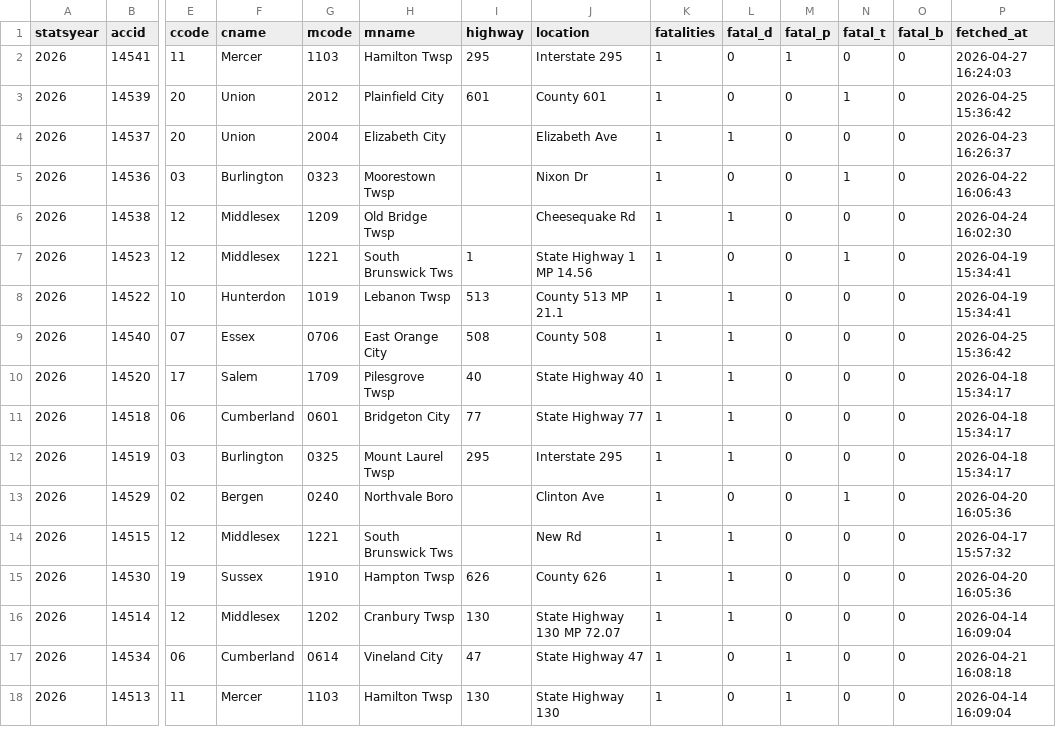
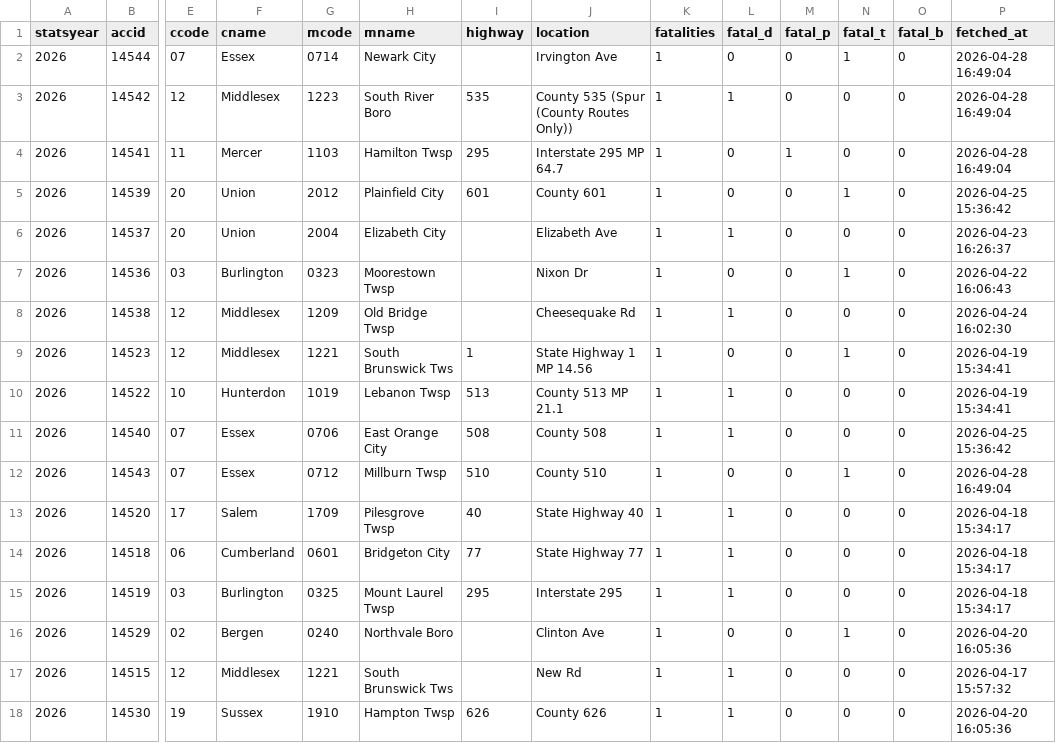
Before and after one commit to unneccesary-roughage/nj-crashes, a CSV file: exports/njsp_fatal_crashes_all.csv, drawn as a sheet; only a part is shown, gaps mark what is left out; the shorter side is filled out with more unchanged rows; addresses are those after the commit; rows hold the shown columns only; the diff names each change by its address in the sheet, - before the commit and + after, or states it on an @@ line.

```diff
--- a/exports/njsp_fatal_crashes_all.csv
+++ b/exports/njsp_fatal_crashes_all.csv
+row 2: 2026 | 14544 | 07 | Essex | 0714 | Newark City |  | Irvington Ave | 1 | 0 | 0 | 1 | 0 | 2026-04-28 16:49:04
+row 3: 2026 | 14542 | 12 | Middlesex | 1223 | South River Boro | 535 | County 535 (Spur (County Routes Only)) | 1 | 1 | 0 | 0 | 0 | 2026-04-28 16:49:04
-J4 (location): Interstate 295
+J4 (location): Interstate 295 MP 64.7
-P4 (fetched_at): 2026-04-27 16:24:03
+P4 (fetched_at): 2026-04-28 16:49:04
+row 12: 2026 | 14543 | 07 | Essex | 0712 | Millburn Twsp | 510 | County 510 | 1 | 0 | 0 | 1 | 0 | 2026-04-28 16:49:04
```
Also changed, not shown: 5 other files.
